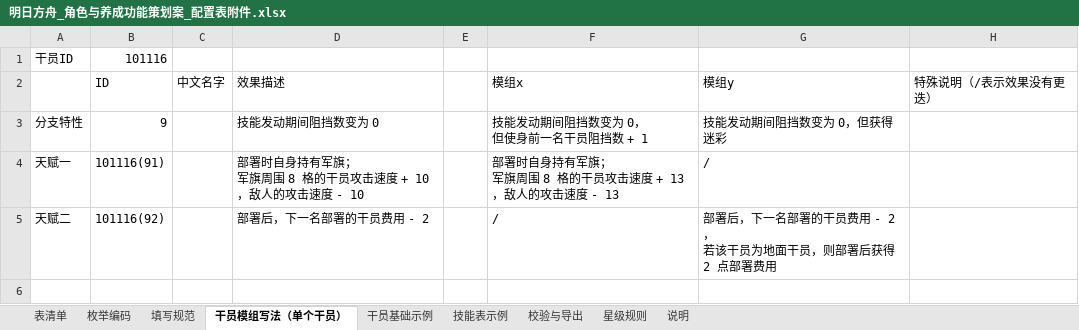
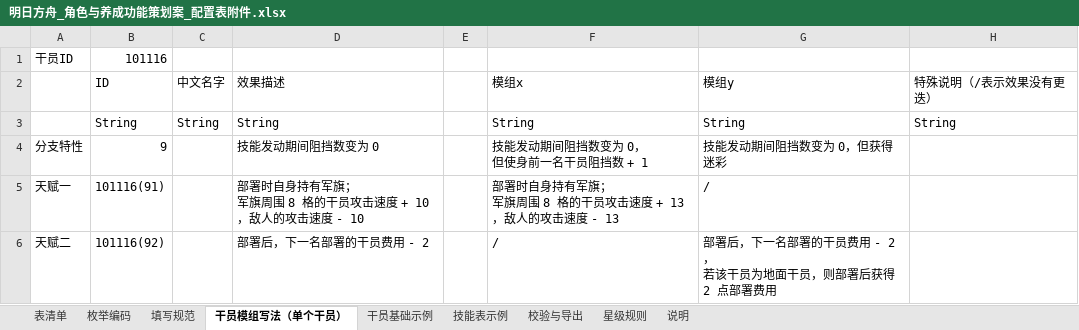
Before and after one commit to LinWangRu/LinWangRu.Github.io, an Excel workbook: analysis-assets/明日方舟_角色与养成功能策划案_配置表附件.xlsx, sheet 干员模组写法（单个干员）, drawn as a sheet; values as stored, in another font and other column widths than the file's, no borders; the diff names each change by its address in the sheet, - before the commit and + after, or states it on an @@ line.

```diff
--- a/analysis-assets/明日方舟_角色与养成功能策划案_配置表附件.xlsx (sheet 干员模组写法（单个干员）)
+++ b/analysis-assets/明日方舟_角色与养成功能策划案_配置表附件.xlsx (sheet 干员模组写法（单个干员）)
+row 3:  | String | String | String |  | String | String | String
```
Also changed, not shown: sheet 干员基础示例, sheet 技能表示例, sheet 星级规则, sheet 枚举编码, charts or pictures, 1 other file.
